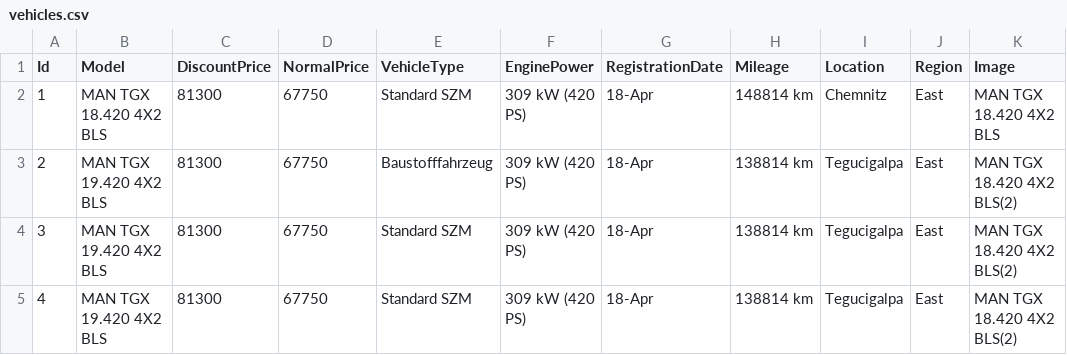
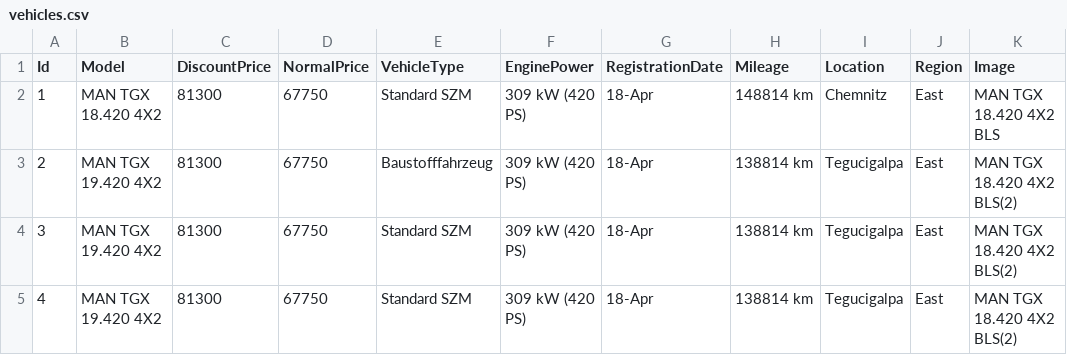
Before and after one commit to MMK-Agentur/black, a CSV file: data/vehicles.csv, drawn as a sheet.

```diff
--- a/data/vehicles.csv
+++ b/data/vehicles.csv
@@ -1,5 +1,5 @@
 Id,Model,DiscountPrice,NormalPrice,VehicleType,EnginePower,RegistrationDate,Mileage,Location,Region,Image
-1," MAN TGX 18.420 4X2 BLS",81300,67750,Standard SZM,309 kW (420 PS),18-Apr,148814 km,Chemnitz,East,MAN TGX 18.420 4X2 BLS
-2," MAN TGX 19.420 4X2 BLS",81300,67750,Baustofffahrzeug,309 kW (420 PS),18-Apr,138814 km,Tegucigalpa,East,MAN TGX 18.420 4X2 BLS(2)
-3," MAN TGX 19.420 4X2 BLS",81300,67750,Standard SZM,309 kW (420 PS),18-Apr,138814 km,Tegucigalpa,East,MAN TGX 18.420 4X2 BLS(2)
-4," MAN TGX 19.420 4X2 BLS",81300,67750,Standard SZM,309 kW (420 PS),18-Apr,138814 km,Tegucigalpa,East,MAN TGX 18.420 4X2 BLS(2)
+1," MAN TGX 18.420 4X2",81300,67750,Standard SZM,309 kW (420 PS),18-Apr,148814 km,Chemnitz,East,MAN TGX 18.420 4X2 BLS
+2," MAN TGX 19.420 4X2",81300,67750,Baustofffahrzeug,309 kW (420 PS),18-Apr,138814 km,Tegucigalpa,East,MAN TGX 18.420 4X2 BLS(2)
+3," MAN TGX 19.420 4X2",81300,67750,Standard SZM,309 kW (420 PS),18-Apr,138814 km,Tegucigalpa,East,MAN TGX 18.420 4X2 BLS(2)
+4," MAN TGX 19.420 4X2",81300,67750,Standard SZM,309 kW (420 PS),18-Apr,138814 km,Tegucigalpa,East,MAN TGX 18.420 4X2 BLS(2)
```
Also changed, not shown: 1 other file.
